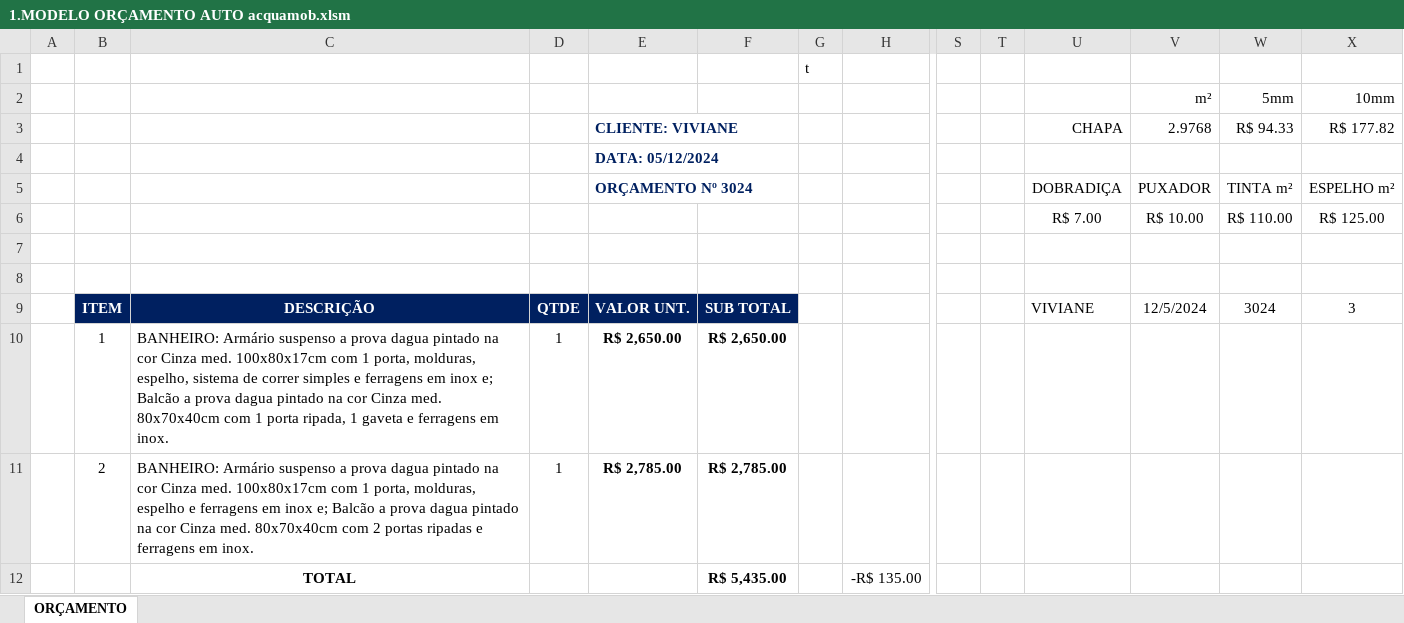
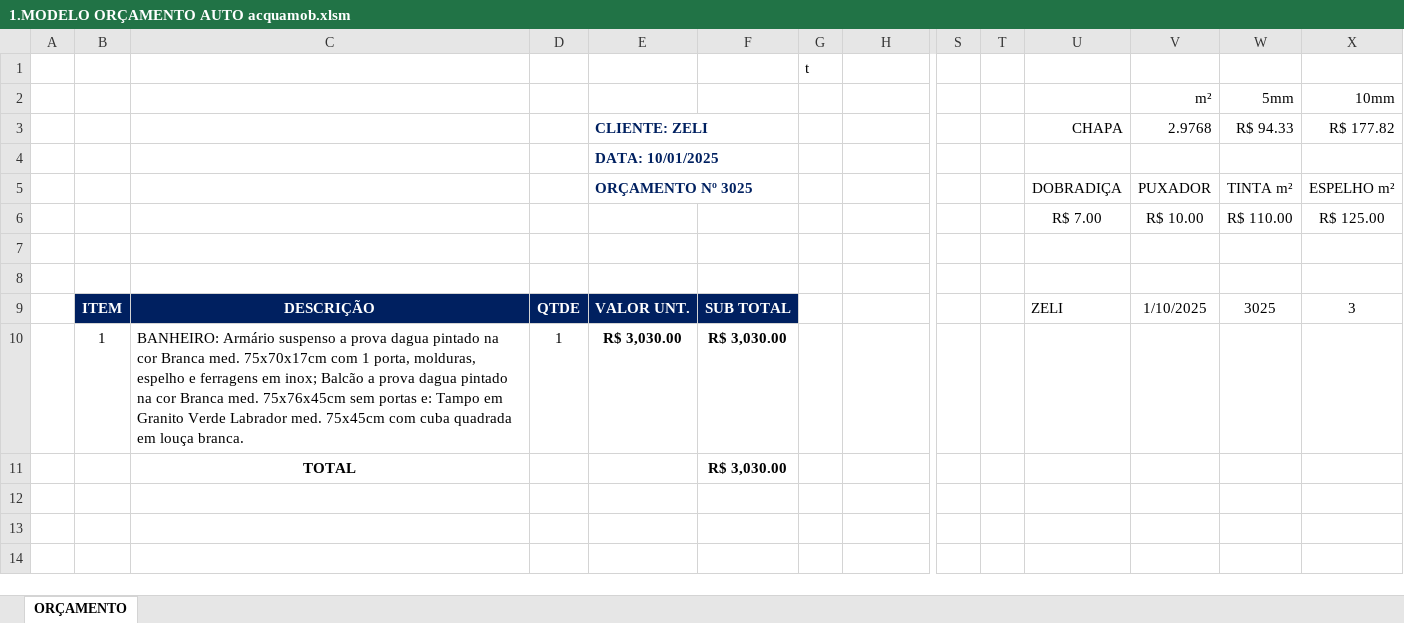
Before and after one commit to geanluiz/vba, an Excel workbook: 31-10/1.MODELO ORÇAMENTO AUTO acquamob.xlsm, sheet ORÇAMENTO, drawn as a sheet; only a part is shown, gaps mark what is left out; values as stored, in another font and other column widths than the file's, no borders; charts and pictures and table styles not drawn; removed rows and columns are numbered as before the commit, all else as after; rows hold the shown columns only; the diff names each change by its address in the sheet, - before the commit and + after, or states it on an @@ line.

```diff
--- a/31-10/1.MODELO ORÇAMENTO AUTO acquamob.xlsm (sheet ORÇAMENTO)
+++ b/31-10/1.MODELO ORÇAMENTO AUTO acquamob.xlsm (sheet ORÇAMENTO)
-E3: CLIENTE: VIVIANE
+E3: CLIENTE: ZELI
-E4: DATA: 05/12/2024
+E4: DATA: 10/01/2025
-E5: ORÇAMENTO Nº 3024
+E5: ORÇAMENTO Nº 3025
-U9 (CUSTOS): VIVIANE
+U9 (CUSTOS): ZELI
-V9 (m²): 12/5/2024
+V9 (m²): 1/10/2025
-W9 (5mm): 3024
+W9 (5mm): 3025
-C10: …na cor Cinza med. 100x80x17cm com 1 porta, molduras, espelho, sistema de correr simples e ferragens em inox e; Balcão a prova dagua pintado na cor Cinza med. 80x70x40cm com 1 porta ripada, 1 gaveta e ferragens em inox.
+C10: …na cor Branca med. 75x70x17cm com 1 porta, molduras, espelho e ferragens em inox; Balcão a prova dagua pintado na cor Branca med. 75x76x45cm sem portas e: Tampo em Granito Verde Labrador med. 75x45cm com cuba quadrada em louça branca.
-E10: R$ 2,650.00
+E10: R$ 3,030.00
-F10: R$ 2,650.00
+F10: R$ 3,030.00
-row 11:  | 2 | BANHEIRO: Armário suspenso a prova dagua pintado na cor Cinza med. 100x80x17cm com 1 porta, molduras, espelho e ferragens em inox e; Balcão a prova dagua pintado na cor Cinza med. 80x70x40cm com 2 portas ripadas e ferragens em inox. | 1 | R$ 2,785.00 | R$ 2,785.00
-row 12:  |  | TOTAL |  |  | R$ 5,435.00 |  | -R$ 135.00
+row 11:  |  | TOTAL |  |  | R$ 3,030.00
```
Also changed, not shown: charts or pictures, 7 other files.
